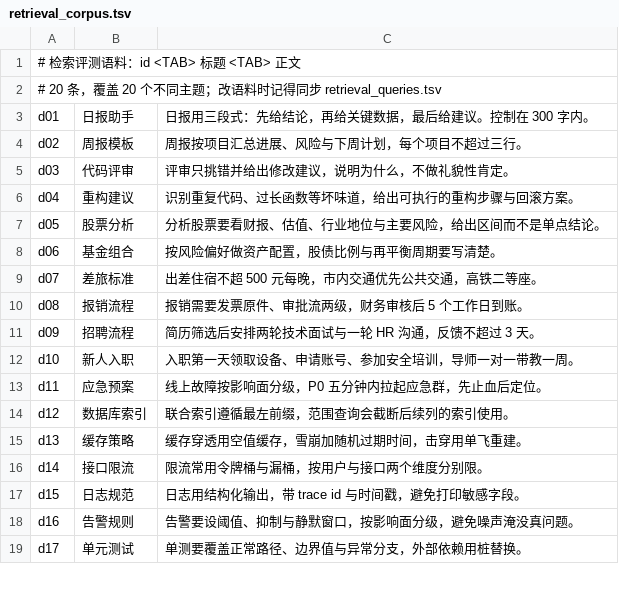
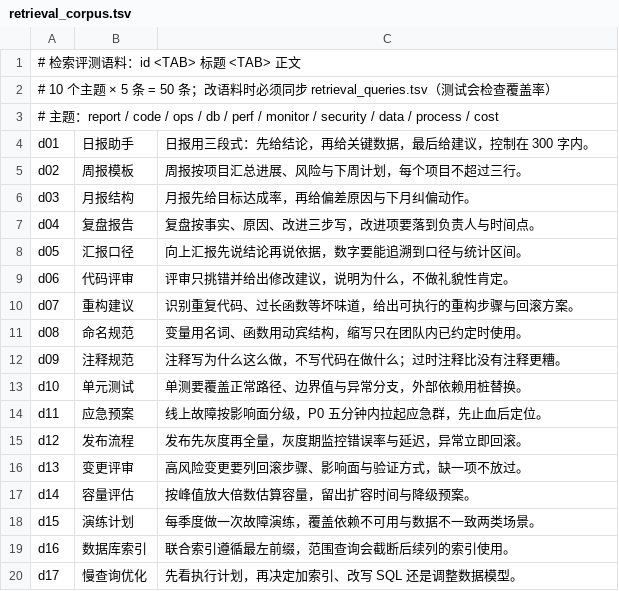
Before and after one commit to cangjielanguage-sig/fountain, a TSV file: f_llm/eval/retrieval_corpus.tsv, drawn as a sheet; only a part is shown; the diff covers the shown part only.

Commit message:
feat(f_llm.eval): 评测集扩到 50 条语料 + 300 条正样本（10 主题×30）+ 10 条负样本；骨架支持按主题分层与负样本统计；文档补分层跑法与统计精度

```diff
--- a/f_llm/eval/retrieval_corpus.tsv
+++ b/f_llm/eval/retrieval_corpus.tsv
@@ -1,19 +1,20 @@
 # 检索评测语料：id <TAB> 标题 <TAB> 正文
-# 20 条，覆盖 20 个不同主题；改语料时记得同步 retrieval_queries.tsv
-d01	日报助手	日报用三段式：先给结论，再给关键数据，最后给建议。控制在 300 字内。
+# 10 个主题 × 5 条 = 50 条；改语料时必须同步 retrieval_queries.tsv（测试会检查覆盖率）
+# 主题：report / code / ops / db / perf / monitor / security / data / process / cost
+d01	日报助手	日报用三段式：先给结论，再给关键数据，最后给建议，控制在 300 字内。
 d02	周报模板	周报按项目汇总进展、风险与下周计划，每个项目不超过三行。
-d03	代码评审	评审只挑错并给出修改建议，说明为什么，不做礼貌性肯定。
-d04	重构建议	识别重复代码、过长函数等坏味道，给出可执行的重构步骤与回滚方案。
-d05	股票分析	分析股票要看财报、估值、行业地位与主要风险，给出区间而不是单点结论。
-d06	基金组合	按风险偏好做资产配置，股债比例与再平衡周期要写清楚。
-d07	差旅标准	出差住宿不超 500 元每晚，市内交通优先公共交通，高铁二等座。
-d08	报销流程	报销需要发票原件、审批流两级，财务审核后 5 个工作日到账。
-d09	招聘流程	简历筛选后安排两轮技术面试与一轮 HR 沟通，反馈不超过 3 天。
-d10	新人入职	入职第一天领取设备、申请账号、参加安全培训，导师一对一带教一周。
+d03	月报结构	月报先给目标达成率，再给偏差原因与下月纠偏动作。
+d04	复盘报告	复盘按事实、原因、改进三步写，改进项要落到负责人与时间点。
+d05	汇报口径	向上汇报先说结论再说依据，数字要能追溯到口径与统计区间。
+d06	代码评审	评审只挑错并给出修改建议，说明为什么，不做礼貌性肯定。
+d07	重构建议	识别重复代码、过长函数等坏味道，给出可执行的重构步骤与回滚方案。
+d08	命名规范	变量用名词、函数用动宾结构，缩写只在团队内已约定时使用。
+d09	注释规范	注释写为什么这么做，不写代码在做什么；过时注释比没有注释更糟。
+d10	单元测试	单测要覆盖正常路径、边界值与异常分支，外部依赖用桩替换。
 d11	应急预案	线上故障按影响面分级，P0 五分钟内拉起应急群，先止血后定位。
-d12	数据库索引	联合索引遵循最左前缀，范围查询会截断后续列的索引使用。
-d13	缓存策略	缓存穿透用空值缓存，雪崩加随机过期时间，击穿用单飞重建。
-d14	接口限流	限流常用令牌桶与漏桶，按用户与接口两个维度分别限。
-d15	日志规范	日志用结构化输出，带 trace id 与时间戳，避免打印敏感字段。
-d16	告警规则	告警要设阈值、抑制与静默窗口，按影响面分级，避免噪声淹没真问题。
-d17	单元测试	单测要覆盖正常路径、边界值与异常分支，外部依赖用桩替换。
+d12	发布流程	发布先灰度再全量，灰度期监控错误率与延迟，异常立即回滚。
+d13	变更评审	高风险变更要列回滚步骤、影响面与验证方式，缺一项不放过。
+d14	容量评估	按峰值放大倍数估算容量，留出扩容时间与降级预案。
+d15	演练计划	每季度做一次故障演练，覆盖依赖不可用与数据不一致两类场景。
+d16	数据库索引	联合索引遵循最左前缀，范围查询会截断后续列的索引使用。
+d17	慢查询优化	先看执行计划，再决定加索引、改写 SQL 还是调整数据模型。
```
Also changed, not shown: 30 added rows and 5 edited cells elsewhere in this file, 4 other files.
